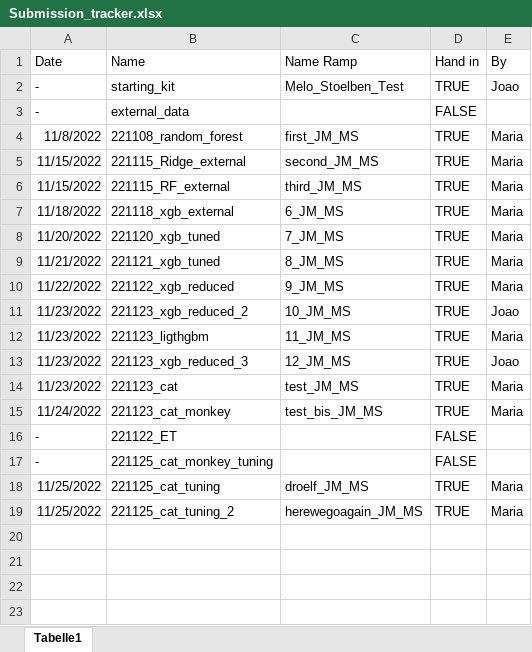
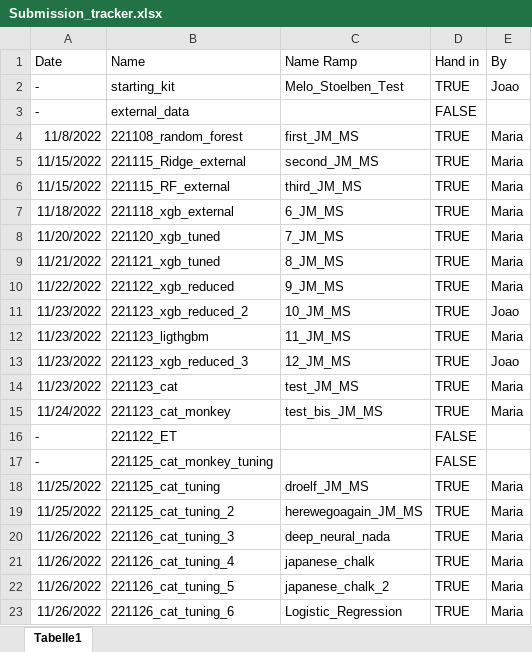
Before and after one commit to stlbnmaria/PythonForDS_Project, an Excel workbook: submissions/Submission_tracker.xlsx, sheet Tabelle1, drawn as a sheet; values as stored, in another font and other column widths than the file's, no borders; table styles not drawn; the diff names each change by its address in the sheet, - before the commit and + after, or states it on an @@ line.

Commit message:
added new cat tuning submissions on the 26.11.

```diff
--- a/submissions/Submission_tracker.xlsx (sheet Tabelle1)
+++ b/submissions/Submission_tracker.xlsx (sheet Tabelle1)
+row 20: 11/26/2022 | 221126_cat_tuning_3 | deep_neural_nada | TRUE | Maria
+row 21: 11/26/2022 | 221126_cat_tuning_4 | japanese_chalk | TRUE | Maria
+row 22: 11/26/2022 | 221126_cat_tuning_5 | japanese_chalk_2 | TRUE | Maria
+row 23: 11/26/2022 | 221126_cat_tuning_6 | Logistic_Regression | TRUE | Maria
```
Also changed, not shown: 8 other files.
